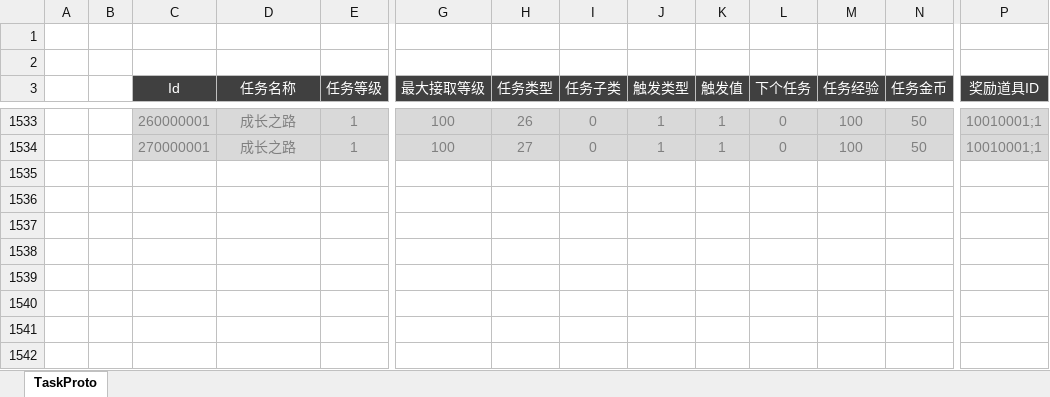
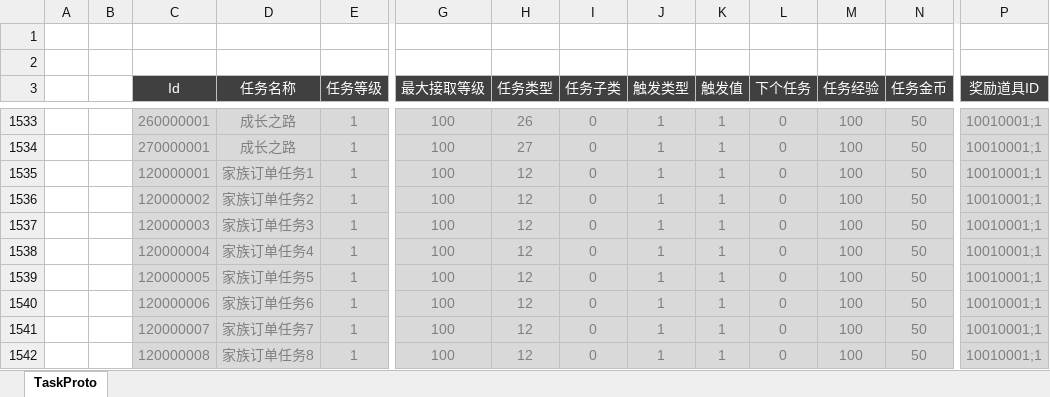
Before and after one commit to csyinghuochong/mengjing, an Excel workbook: Unity/Assets/Config/Excel/TaskConfig.xlsx, sheet TaskProto, drawn as a sheet; only a part is shown, gaps mark what is left out; values as stored, in another font and other column widths than the file's, no borders; rows hold the shown columns only; the diff names each change by its address in the sheet, - before the commit and + after, or states it on an @@ line.

```diff
--- a/Unity/Assets/Config/Excel/TaskConfig.xlsx (sheet TaskProto)
+++ b/Unity/Assets/Config/Excel/TaskConfig.xlsx (sheet TaskProto)
+row 1535:  |  | 120000001 | 家族订单任务1 | 1 | 100 | 12 | 0 | 1 | 1 | 0 | 100 | 50 | 10010001;1
+row 1536:  |  | 120000002 | 家族订单任务2 | 1 | 100 | 12 | 0 | 1 | 1 | 0 | 100 | 50 | 10010001;1
+row 1537:  |  | 120000003 | 家族订单任务3 | 1 | 100 | 12 | 0 | 1 | 1 | 0 | 100 | 50 | 10010001;1
+row 1538:  |  | 120000004 | 家族订单任务4 | 1 | 100 | 12 | 0 | 1 | 1 | 0 | 100 | 50 | 10010001;1
+row 1539:  |  | 120000005 | 家族订单任务5 | 1 | 100 | 12 | 0 | 1 | 1 | 0 | 100 | 50 | 10010001;1
+row 1540:  |  | 120000006 | 家族订单任务6 | 1 | 100 | 12 | 0 | 1 | 1 | 0 | 100 | 50 | 10010001;1
+row 1541:  |  | 120000007 | 家族订单任务7 | 1 | 100 | 12 | 0 | 1 | 1 | 0 | 100 | 50 | 10010001;1
+row 1542:  |  | 120000008 | 家族订单任务8 | 1 | 100 | 12 | 0 | 1 | 1 | 0 | 100 | 50 | 10010001;1
```
Also changed, not shown: 8 other files.
